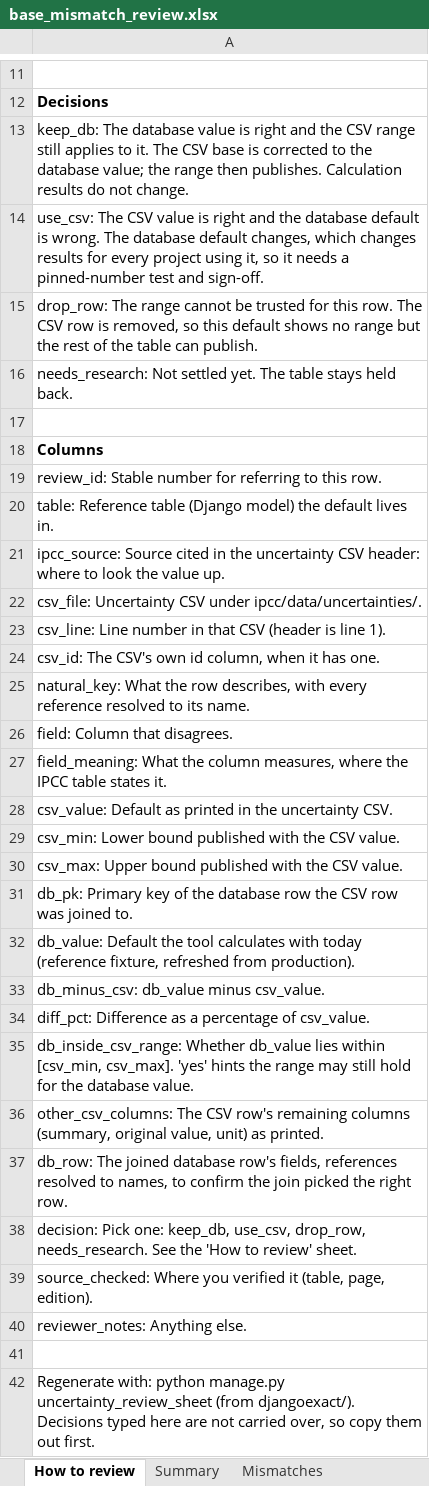
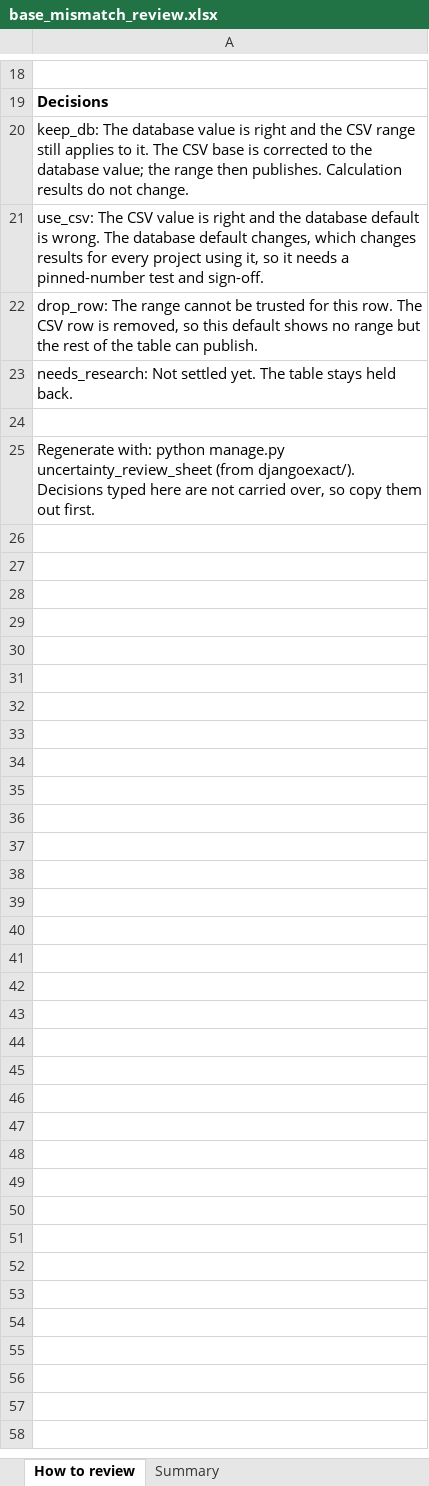
Before and after one commit to un-fao/exact-django-webapp, an Excel workbook: djangoexact/ipcc/data/uncertainties_review/base_mismatch_review.xlsx, sheet How to review, drawn as a sheet; only a part is shown, gaps mark what is left out; values as stored, in another font and other column widths than the file's, no borders; removed rows and columns are numbered as before the commit, all else as after; the diff covers the shown part only; the diff names each change by its address in the sheet, - before the commit and + after, or states it on an @@ line.

Commit message:
feat(uncertainty): review workbook lays CSV and DB rows side by side
One sheet per held-back table and one row per disagreeing CSV line.
Every field gets its own block of cells (CSV value/min/max, DB
value/min/max, difference, percentage, DB in CSV range), coloured by
origin with the disagreeing values in red, followed by the rest of the
CSV line and the DB row. A reviewer can compare all the numbers without
opening the CSVs.

```diff
--- a/djangoexact/ipcc/data/uncertainties_review/base_mismatch_review.xlsx (sheet How to review)
+++ b/djangoexact/ipcc/data/uncertainties_review/base_mismatch_review.xlsx (sheet How to review)
-row 17: (empty)
-row 18: Columns
-row 19: review_id: Stable number for referring to this row.
-row 20: table: Reference table (Django model) the default lives in.
-row 21: ipcc_source: Source cited in the uncertainty CSV header: where to look the value up.
-row 22: csv_file: Uncertainty CSV under ipcc/data/uncertainties/.
-row 23: csv_line: Line number in that CSV (header is line 1).
-row 24: csv_id: The CSV's own id column, when it has one.
-row 25: natural_key: What the row describes, with every reference resolved to its name.
-row 26: field: Column that disagrees.
-row 27: field_meaning: What the column measures, where the IPCC table states it.
-row 28: csv_value: Default as printed in the uncertainty CSV.
-row 29: csv_min: Lower bound published with the CSV value.
-row 30: csv_max: Upper bound published with the CSV value.
-row 31: db_pk: Primary key of the database row the CSV row was joined to.
-row 32: db_value: Default the tool calculates with today (reference fixture, refreshed from production).
-row 33: db_minus_csv: db_value minus csv_value.
-row 34: diff_pct: Difference as a percentage of csv_value.
-row 35: db_inside_csv_range: Whether db_value lies within [csv_min, csv_max]. 'yes' hints the range may still hold for the database value.
-row 36: other_csv_columns: The CSV row's remaining columns (summary, original value, unit) as printed.
-row 37: db_row: The joined database row's fields, references resolved to names, to confirm the join picked the right row.
-row 38: decision: Pick one: keep_db, use_csv, drop_row, needs_research. See the 'How to review' sheet.
-row 39: source_checked: Where you verified it (table, page, edition).
-row 40: reviewer_notes: Anything else.
```
Also changed, not shown: 8 added rows, 1 removed row, 6 edited cells and cell formats elsewhere in this sheet, sheet CropNitrousEstimationDefaultFac, sheet Summary, other sheet tabs, 2 other files.
